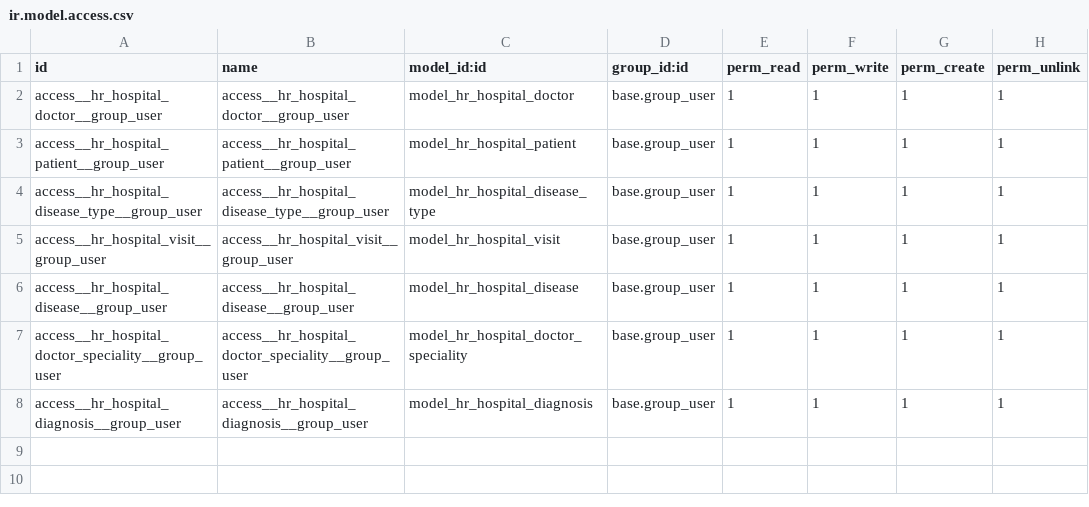
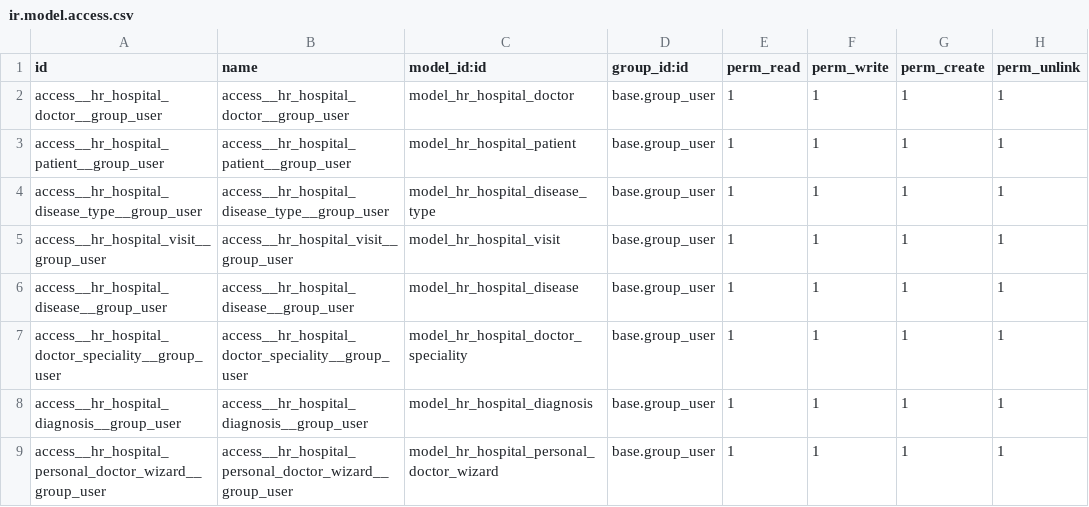
Before and after one commit to Gafka032/project1, a CSV file: hr_hospital/security/ir.model.access.csv, drawn as a sheet.

Commit message:
[FIX] hr_hospital: error fix

```diff
--- a/hr_hospital/security/ir.model.access.csv
+++ b/hr_hospital/security/ir.model.access.csv
@@ -8 +8,2 @@ access__hr_hospital_doctor_speciality__group_user,access__hr_hospital_doctor_spe
 access__hr_hospital_diagnosis__group_user,access__hr_hospital_diagnosis__group_user,model_hr_hospital_diagnosis,base.group_user,1,1,1,1
+access__hr_hospital_personal_doctor_wizard__group_user,access__hr_hospital_personal_doctor_wizard__group_user,model_hr_hospital_personal_doctor_wizard,base.group_user,1,1,1,1
```
Also changed, not shown: 2 other files.
